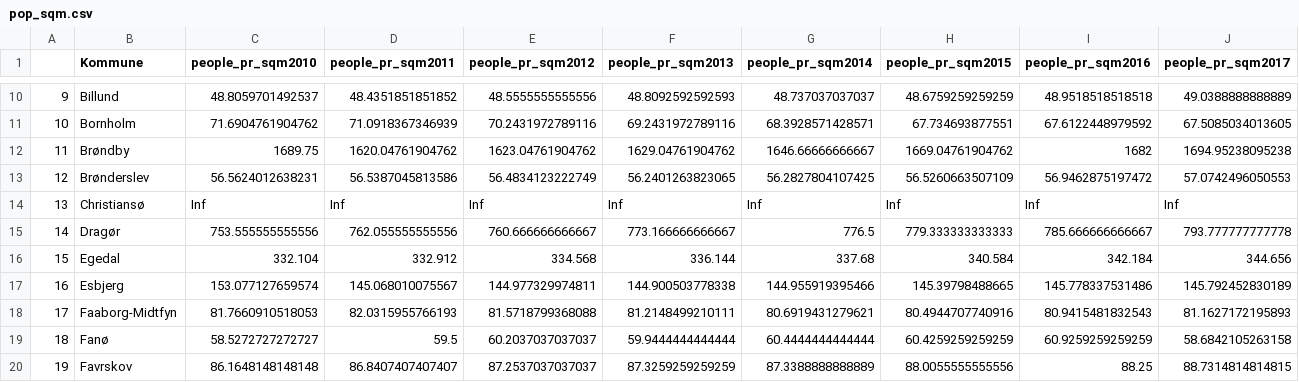
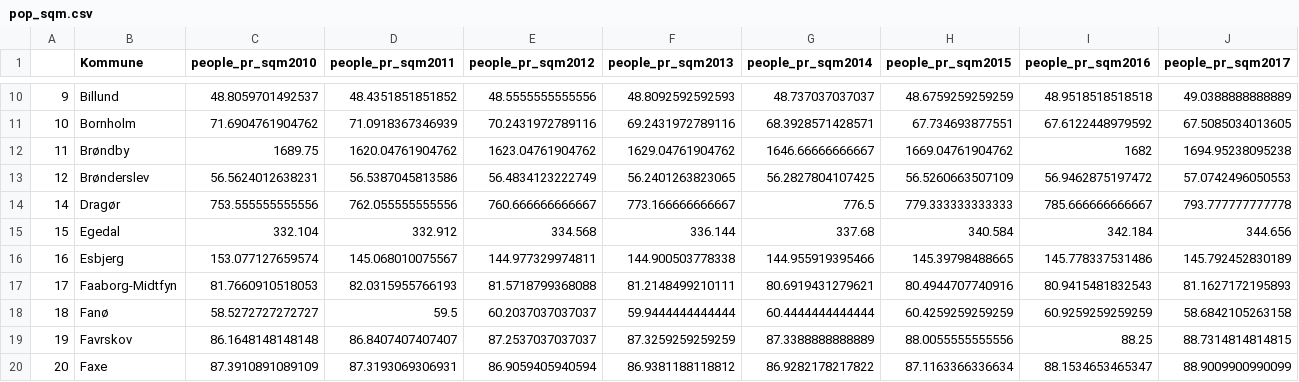
Before and after one commit to Chris-Kramer/final_project-CDS, a CSV file: rasmus/data/pop_sqm.csv, drawn as a sheet; only a part is shown, gaps mark what is left out; the shorter side is filled out with more unchanged rows; rows hold the shown columns only; the diff names each change by its address in the sheet, - before the commit and + after, or states it on an @@ line.

```diff
--- a/rasmus/data/pop_sqm.csv
+++ b/rasmus/data/pop_sqm.csv
-row 14: 13 | Christiansø | Inf | Inf | Inf | Inf | Inf | Inf | Inf | Inf
```
Also changed, not shown: 1 other file.
